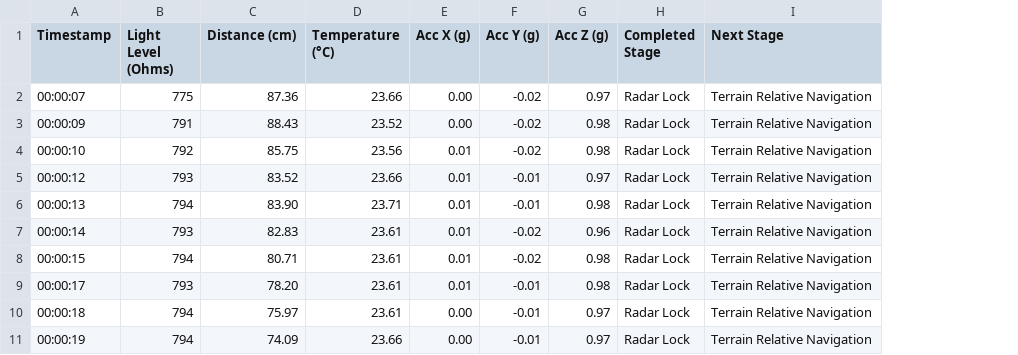
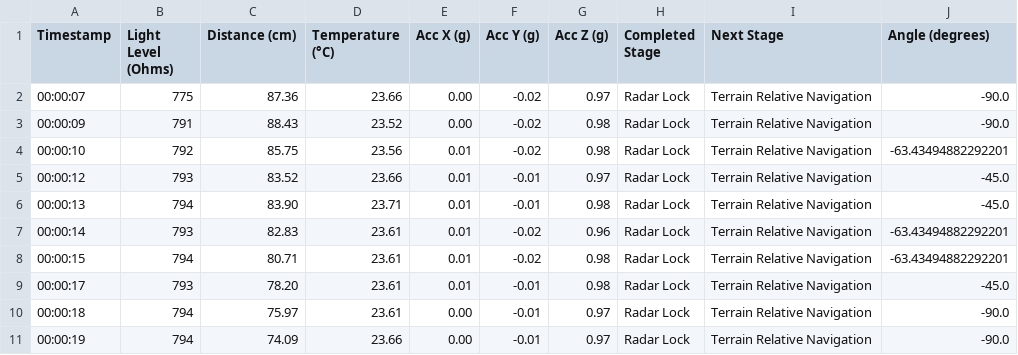
Before and after one commit to ArisKaralis/MarsLandingSimulationWithArduino, a CSV file: table.csv, drawn as a sheet; only a part is shown; the diff names each change by its address in the sheet, - before the commit and + after, or states it on an @@ line.

```diff
--- a/table.csv
+++ b/table.csv
+column J (Angle (degrees)), rows 2-11: -90.0 | -90.0 | -63.43494882292201 | -45.0 | -45.0 | -63.43494882292201 | -63.43494882292201 | -45.0 | -90.0 | -90.0
```
Also changed, not shown: 8 other files.
